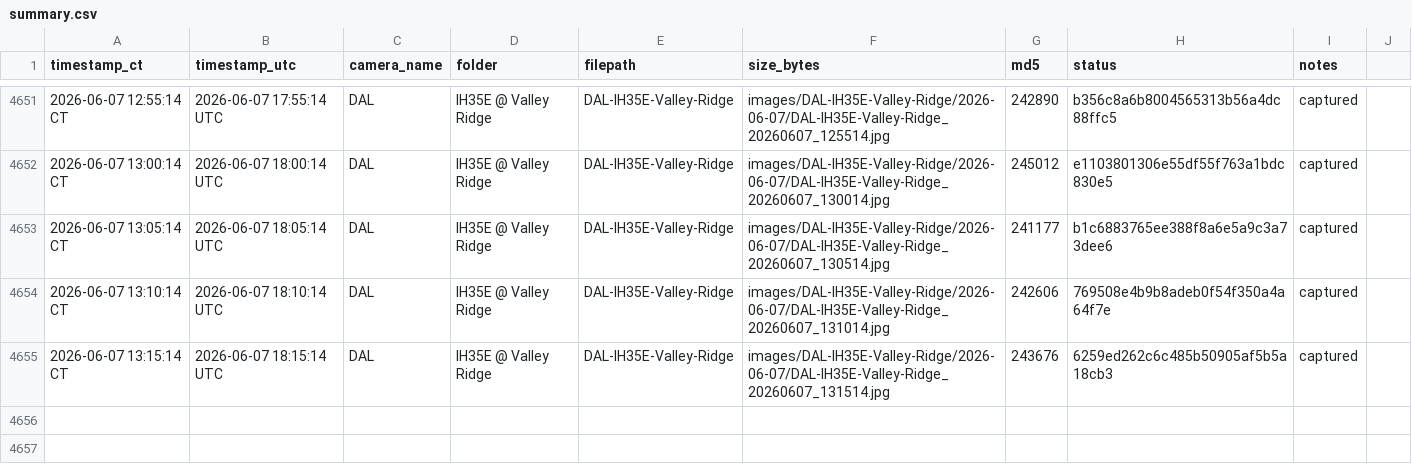
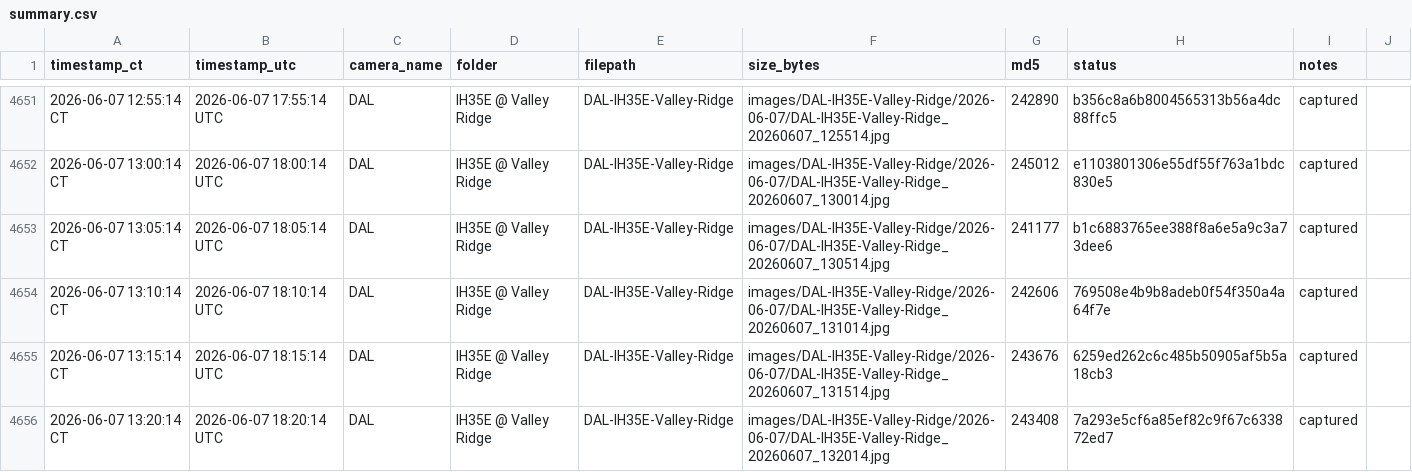
Before and after one commit to aifornsb/txdot-cameras, a CSV file: summary.csv, drawn as a sheet; only a part is shown, gaps mark what is left out; the diff names each change by its address in the sheet, - before the commit and + after, or states it on an @@ line.

Commit message:
IH35E Valley Ridge — 2026-06-07 18:20 UTC

```diff
--- a/summary.csv
+++ b/summary.csv
+row 4656: 2026-06-07 13:20:14 CT | 2026-06-07 18:20:14 UTC | DAL | IH35E @ Valley Ridge | DAL-IH35E-Valley-Ridge | images/DAL-IH35E-Valley-Ridge/2026-06-07/DAL-IH35E-Valley-Ridge_20260607_132014.jpg | 243408 | 7a293e5cf6a85ef82c9f67c633872ed7 | captured
```
Also changed, not shown: 1 other file.
